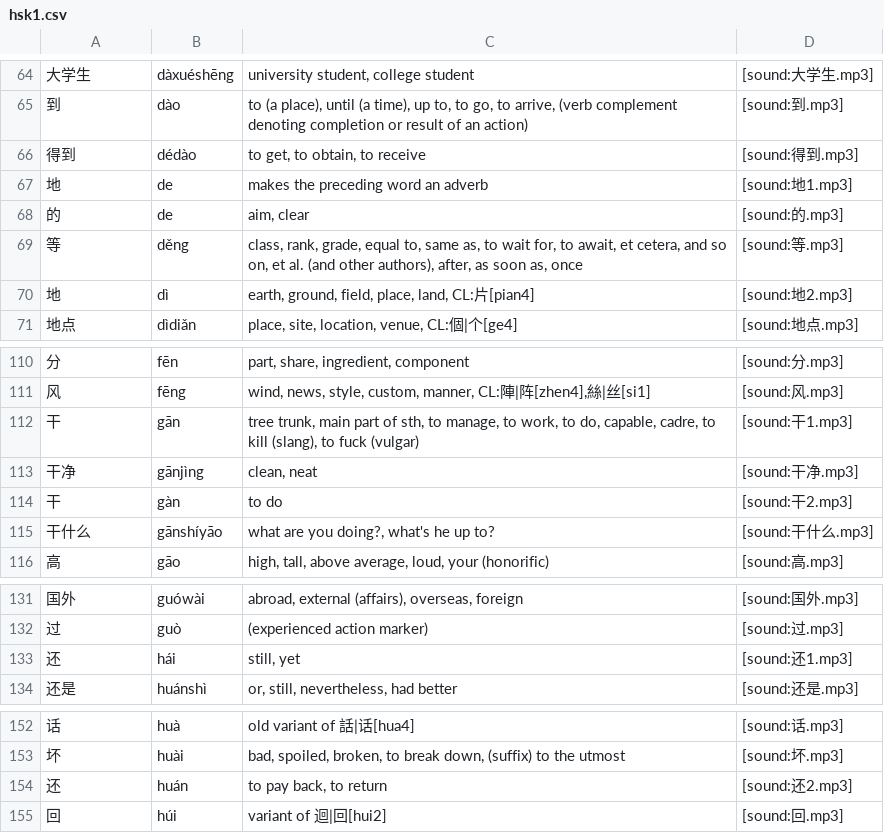
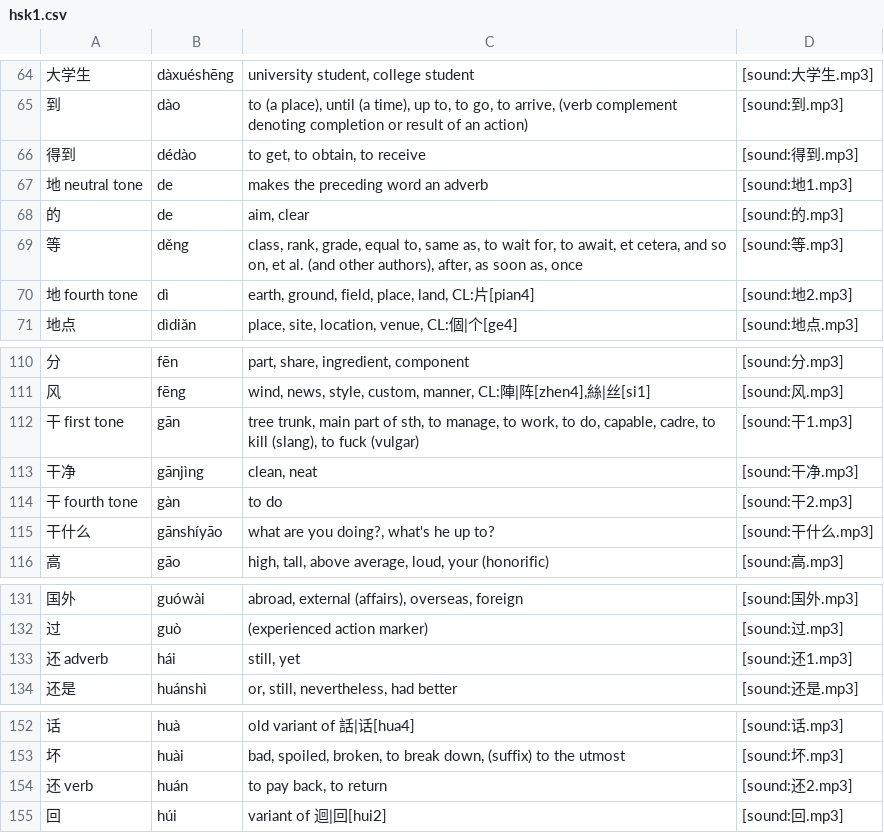
Before and after one commit to magalilemes/new-hsk-1, a CSV file: hsk1.csv, drawn as a sheet; only a part is shown, gaps mark what is left out; the diff names each change by its address in the sheet, - before the commit and + after, or states it on an @@ line.

```diff
--- a/hsk1.csv
+++ b/hsk1.csv
-A67: 地
+A67: 地 neutral tone
-A70: 地
+A70: 地 fourth tone
-A112: 干
+A112: 干 first tone
-A114: 干
+A114: 干 fourth tone
-A133: 还
+A133: 还 adverb
-A154: 还
+A154: 还 verb
```
Also changed, not shown: 2 other files.
